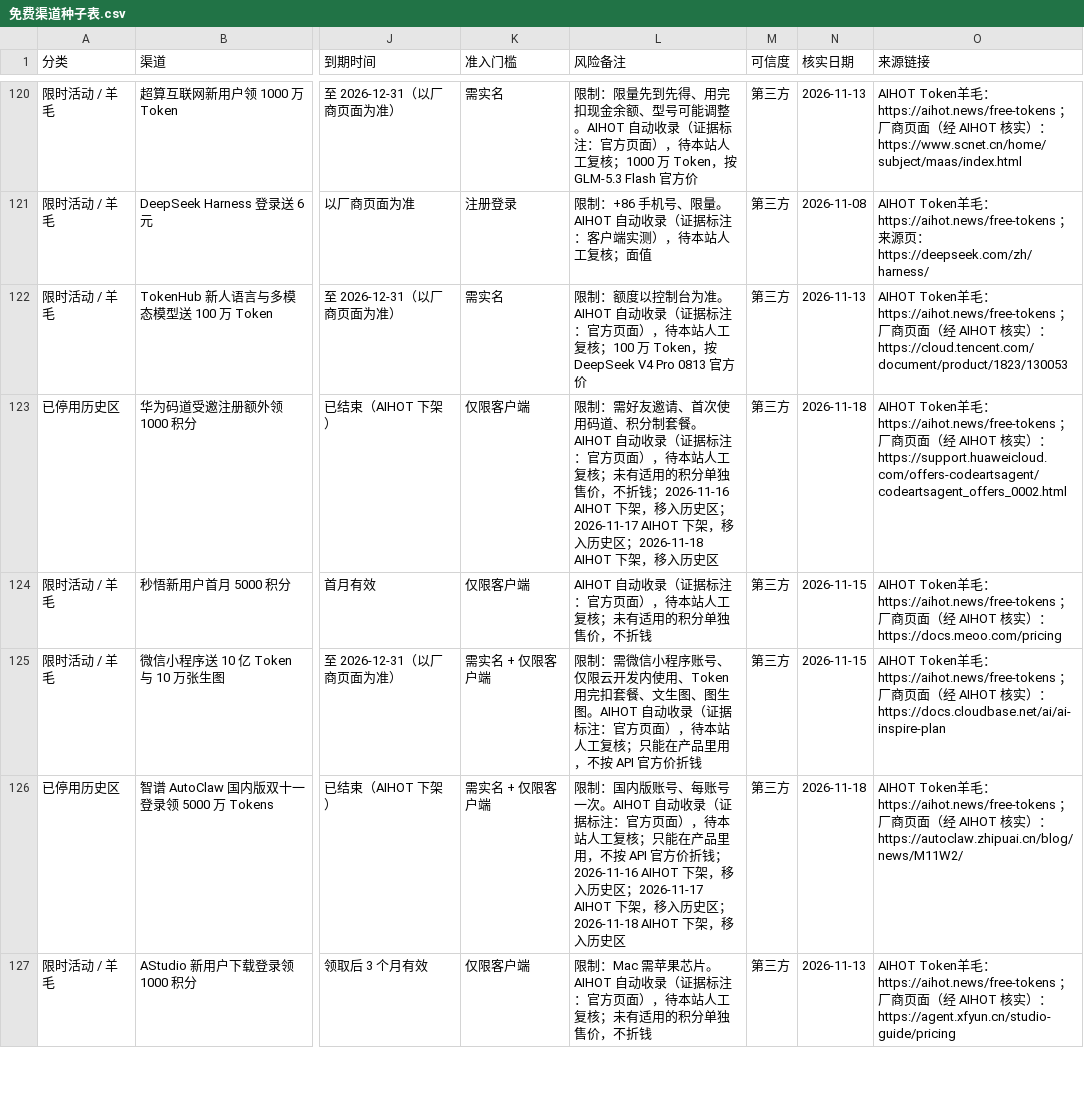
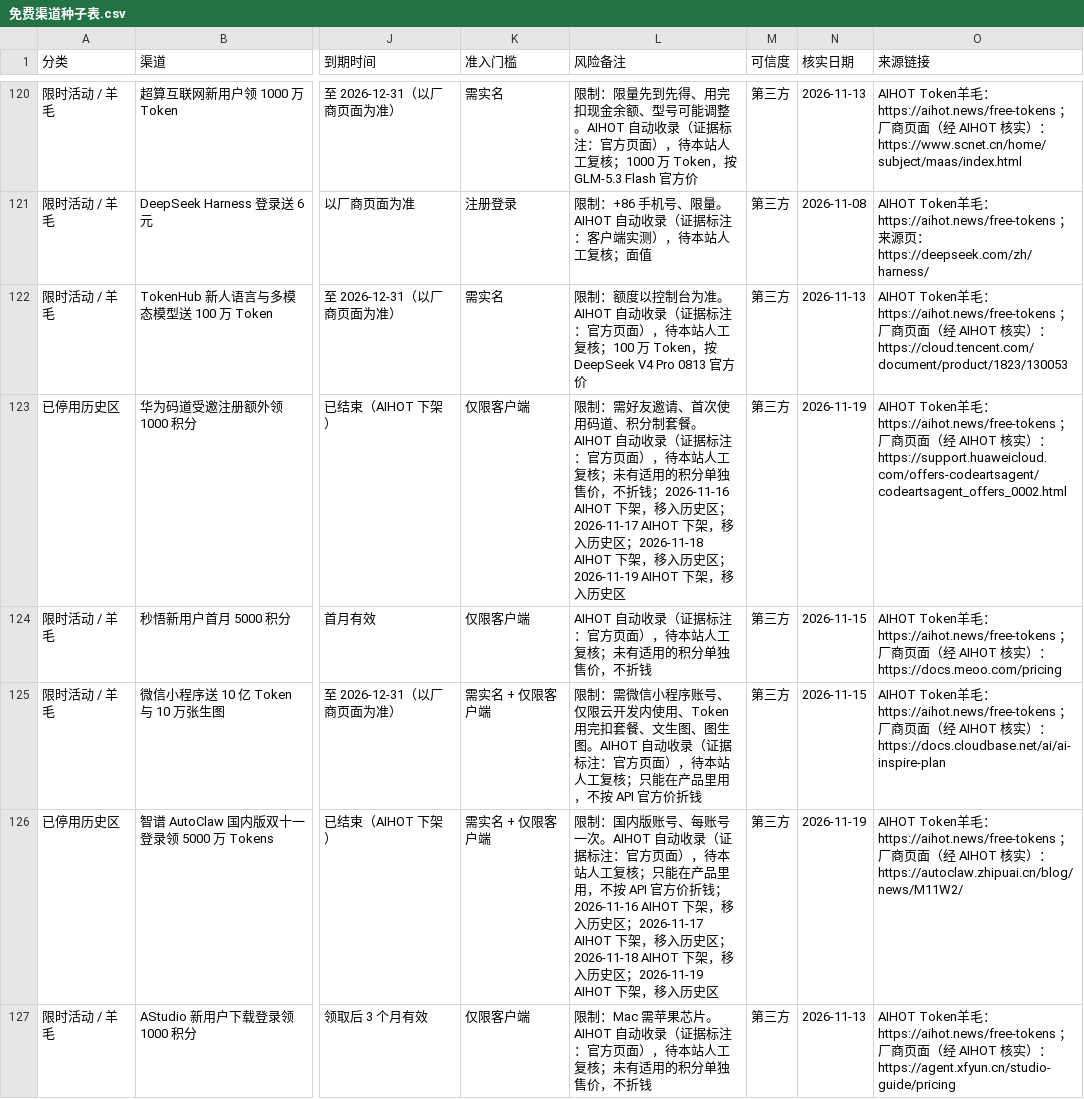
Before and after one commit to lm7644/free-llm-tracker, a CSV file: 免费渠道种子表.csv, drawn as a sheet; only a part is shown, gaps mark what is left out; the diff covers the shown part only; the diff names each change by its address in the sheet, - before the commit and + after, or states it on an @@ line.

```diff
--- a/免费渠道种子表.csv
+++ b/免费渠道种子表.csv
-L123 (风险备注): …入历史区
+L123 (风险备注): …入历史区；2026-11-19 AIHOT 下架，移入历史区
-N123 (核实日期): 2026-11-18
+N123 (核实日期): 2026-11-19
-L126 (风险备注): …入历史区
+L126 (风险备注): …入历史区；2026-11-19 AIHOT 下架，移入历史区
-N126 (核实日期): 2026-11-18
+N126 (核实日期): 2026-11-19
```
Also changed, not shown: 31 edited cells elsewhere in this file, 7 other files.
